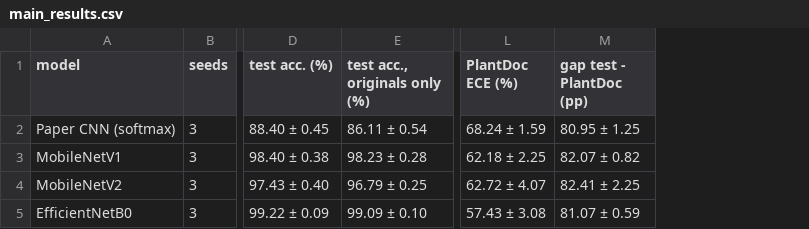
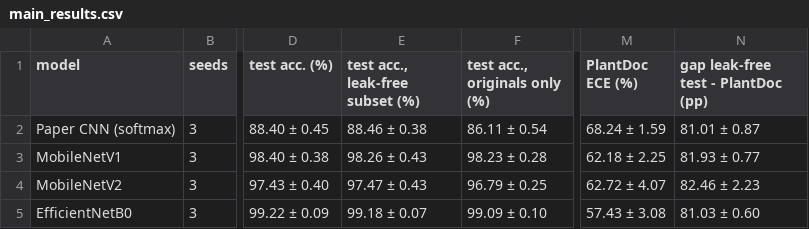
Before and after one commit to MoazamAli45/plant-leaf-disease-detection, a CSV file: docs/figures/phase3/main_results.csv, drawn as a sheet; only a part is shown, gaps mark what is left out; removed rows and columns are numbered as before the commit, all else as after; the diff names each change by its address in the sheet, - before the commit and + after, or states it on an @@ line.

Commit message:
feat(explain): Grad-CAM and counterfactual leaf/background checks
Leaf masks are the PlantVillage authors' segmentations. Inference models are
rebuilt in float32 without augmentation layers and verified against the
trained models (EfficientNet needs weights='imagenet' at build time).
Phase 3 report adds test accuracy on the leak-free subset.

```diff
--- a/docs/figures/phase3/main_results.csv
+++ b/docs/figures/phase3/main_results.csv
+column E (test acc., leak-free subset (%)), rows 2-5: 88.46 ± 0.38 | 98.26 ± 0.43 | 97.47 ± 0.43 | 99.18 ± 0.07
-column M (gap test - PlantDoc (pp)), rows 2-5: 80.95 ± 1.25 | 82.07 ± 0.82 | 82.41 ± 2.25 | 81.07 ± 0.59
+column N, rows 1-5: gap leak-free test - PlantDoc (pp) | 81.01 ± 0.87 | 81.93 ± 0.77 | 82.46 ± 2.23 | 81.03 ± 0.60
```
Also changed, not shown: 16 other files.
